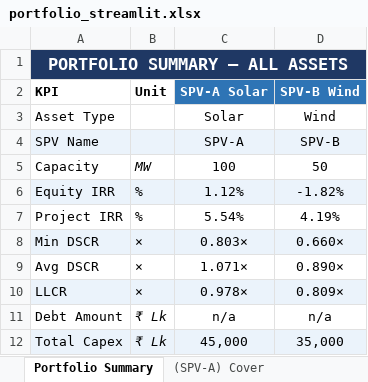
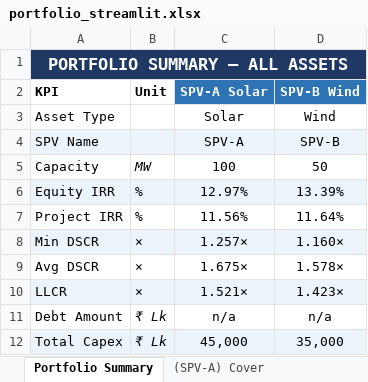
Before and after one commit to aamall00/solar_ipp_model, an Excel workbook: output/portfolio_streamlit.xlsx, sheet Portfolio Summary, drawn as a sheet; values as stored, in another font and other column widths than the file's, no borders; the diff names each change by its address in the sheet, - before the commit and + after, or states it on an @@ line.

```diff
--- a/output/portfolio_streamlit.xlsx (sheet Portfolio Summary)
+++ b/output/portfolio_streamlit.xlsx (sheet Portfolio Summary)
-C6 (SPV-A Solar): 1.12%
+C6 (SPV-A Solar): 12.97%
-D6 (SPV-B Wind): -1.82%
+D6 (SPV-B Wind): 13.39%
-C7 (SPV-A Solar): 5.54%
+C7 (SPV-A Solar): 11.56%
-D7 (SPV-B Wind): 4.19%
+D7 (SPV-B Wind): 11.64%
-C8 (SPV-A Solar): 0.803×
+C8 (SPV-A Solar): 1.257×
-D8 (SPV-B Wind): 0.660×
+D8 (SPV-B Wind): 1.160×
-C9 (SPV-A Solar): 1.071×
+C9 (SPV-A Solar): 1.675×
-D9 (SPV-B Wind): 0.890×
+D9 (SPV-B Wind): 1.578×
-C10 (SPV-A Solar): 0.978×
+C10 (SPV-A Solar): 1.521×
-D10 (SPV-B Wind): 0.809×
+D10 (SPV-B Wind): 1.423×
```
Also changed, not shown: sheet (SPV-B) Audit Trail, sheet (SPV-A) Audit Trail, sheet (SPV-B) Project Model, sheet (SPV-A) Project Model, sheet (SPV-B) Cover, sheet (SPV-A) Cover, 2 more sheets, 2 other files.
